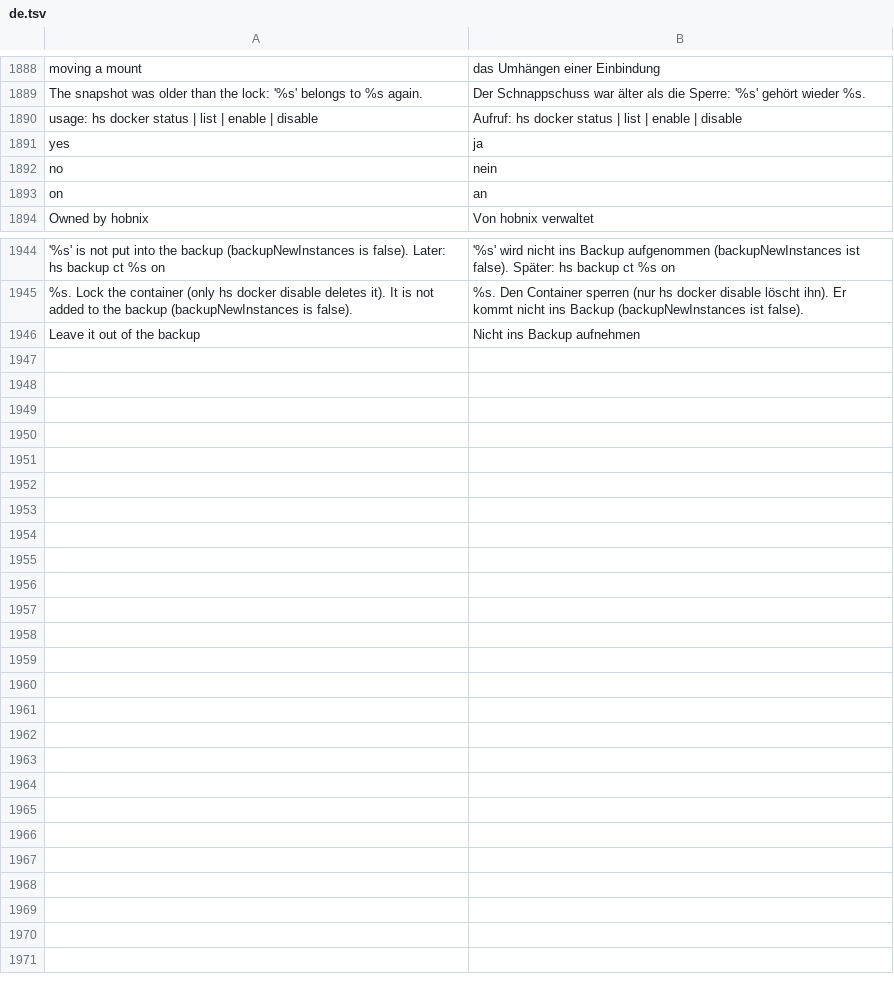
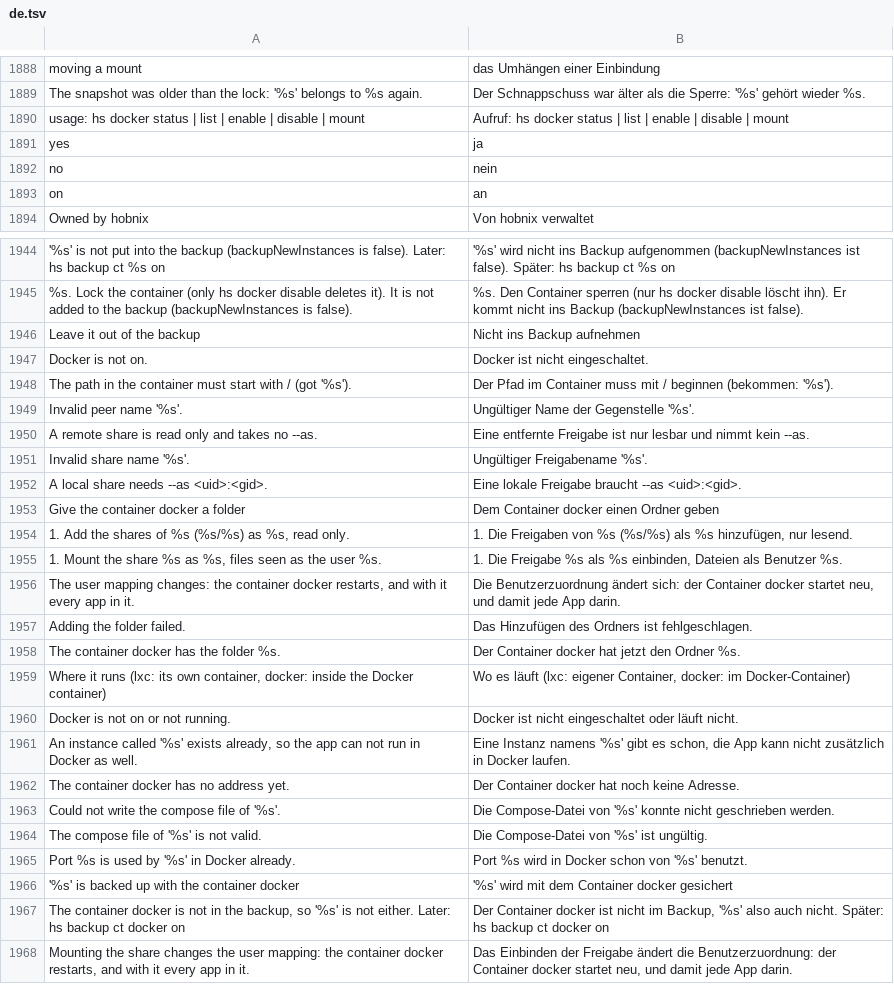
Before and after one commit to hobnix/server, a TSV file: scripts/lib/i18n/de.tsv, drawn as a sheet; only a part is shown, gaps mark what is left out; the diff names each change by its address in the sheet, - before the commit and + after, or states it on an @@ line.

Commit message:
feat(docker): owner-only mount verb and helpers for apps in the docker container
hs sys docker mount puts a local or hs remote share into the locked
docker container (plan first, restart warning, remote peers must be
mounted, rslave so a remount reaches the apps). Recipe helpers for
RUNS=docker: recipe_runtime, child_compose/up/pull/port_free, backup
dump handling and the media helpers in docker mode; the radarr dedupe
timer stays off there. nvidia_docker uses the armored key and tests with
--runtime=nvidia (mode=cdi stays).

```diff
--- a/scripts/lib/i18n/de.tsv
+++ b/scripts/lib/i18n/de.tsv
-A1890: …| disable
+A1890: …| disable | mount
-B1890: …| disable
+B1890: …| disable | mount
+row 1947: Docker is not on. | Docker ist nicht eingeschaltet.
+row 1948: The path in the container must start with / (got '%s'). | Der Pfad im Container muss mit / beginnen (bekommen: '%s').
+row 1949: Invalid peer name '%s'. | Ungültiger Name der Gegenstelle '%s'.
+row 1950: A remote share is read only and takes no --as. | Eine entfernte Freigabe ist nur lesbar und nimmt kein --as.
+row 1951: Invalid share name '%s'. | Ungültiger Freigabename '%s'.
+row 1952: A local share needs --as <uid>:<gid>. | Eine lokale Freigabe braucht --as <uid>:<gid>.
+row 1953: Give the container docker a folder | Dem Container docker einen Ordner geben
+row 1954: 1. Add the shares of %s (%s/%s) as %s, read only. | 1. Die Freigaben von %s (%s/%s) als %s hinzufügen, nur lesend.
+row 1955: 1. Mount the share %s as %s, files seen as the user %s. | 1. Die Freigabe %s als %s einbinden, Dateien als Benutzer %s.
+row 1956: The user mapping changes: the container docker restarts, and with it every app in it. | Die Benutzerzuordnung ändert sich: der Container docker startet neu, und damit jede App darin.
+row 1957: Adding the folder failed. | Das Hinzufügen des Ordners ist fehlgeschlagen.
+row 1958: The container docker has the folder %s. | Der Container docker hat jetzt den Ordner %s.
+row 1959: Where it runs (lxc: its own container, docker: inside the Docker container) | Wo es läuft (lxc: eigener Container, docker: im Docker-Container)
+row 1960: Docker is not on or not running. | Docker ist nicht eingeschaltet oder läuft nicht.
+row 1961: An instance called '%s' exists already, so the app can not run in Docker as well. | Eine Instanz namens '%s' gibt es schon, die App kann nicht zusätzlich in Docker laufen.
+row 1962: The container docker has no address yet. | Der Container docker hat noch keine Adresse.
+row 1963: Could not write the compose file of '%s'. | Die Compose-Datei von '%s' konnte nicht geschrieben werden.
+row 1964: The compose file of '%s' is not valid. | Die Compose-Datei von '%s' ist ungültig.
+row 1965: Port %s is used by '%s' in Docker already. | Port %s wird in Docker schon von '%s' benutzt.
+row 1966: '%s' is backed up with the container docker | '%s' wird mit dem Container docker gesichert
+row 1967: The container docker is not in the backup, so '%s' is not either. Later: hs backup ct docker on | Der Container docker ist nicht im Backup, '%s' also auch nicht. Später: hs backup ct docker on
+row 1968: Mounting the share changes the user mapping: the container docker restarts, and with it every app in it. | Das Einbinden der Freigabe ändert die Benutzerzuordnung: der Container docker startet neu, und damit jede App darin.
```
Also changed, not shown: scripts/lib/registry.tsv, 8 other files.
